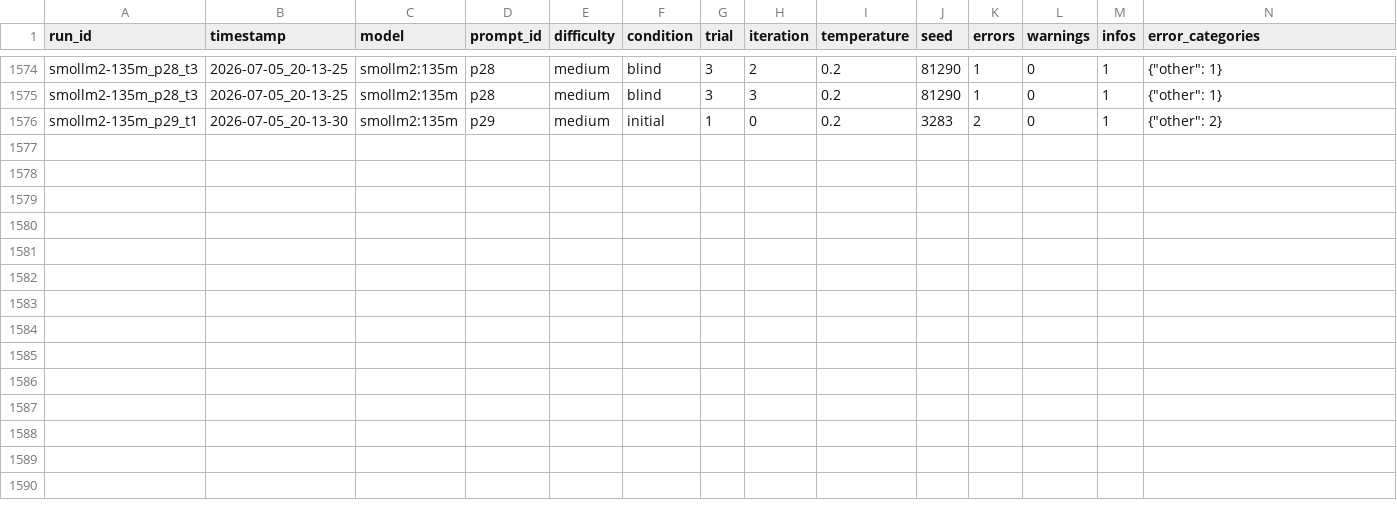
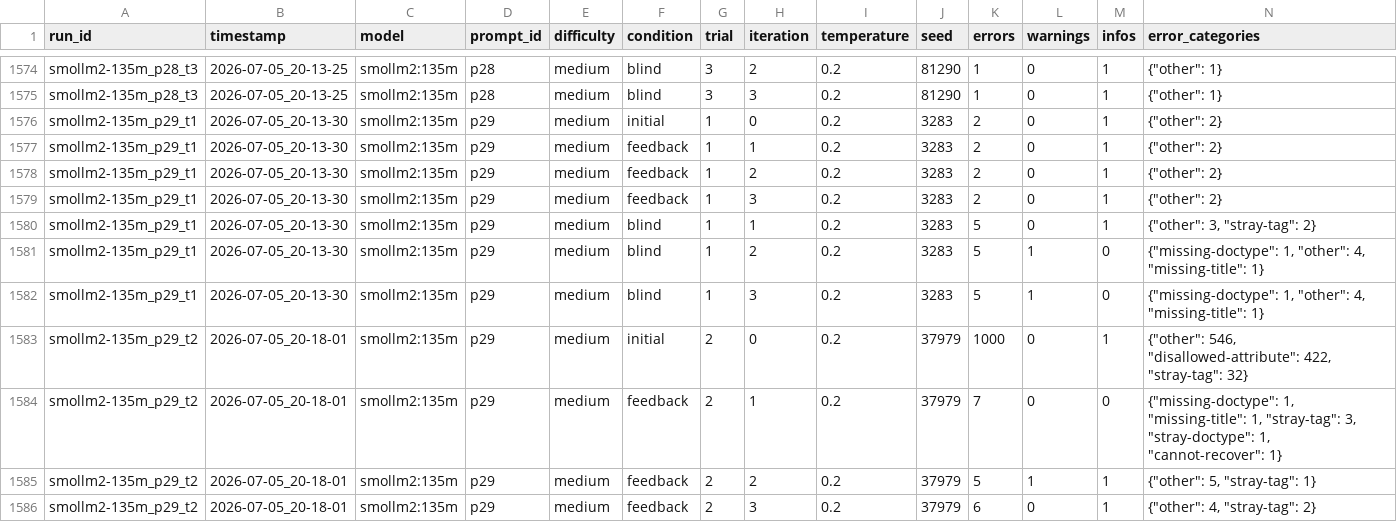
Before and after one commit to Harmxn02/LLM-Validator, a CSV file: results/experiments.csv, drawn as a sheet; only a part is shown, gaps mark what is left out; rows hold the shown columns only; the diff names each change by its address in the sheet, - before the commit and + after, or states it on an @@ line.

Commit message:
Update experiments.csv

```diff
--- a/results/experiments.csv
+++ b/results/experiments.csv
+row 1577: smollm2-135m_p29_t1 | 2026-07-05_20-13-30 | smollm2:135m | p29 | medium | feedback | 1 | 1 | 0.2 | 3283 | 2 | 0 | 1 | {"other": 2}
+row 1578: smollm2-135m_p29_t1 | 2026-07-05_20-13-30 | smollm2:135m | p29 | medium | feedback | 1 | 2 | 0.2 | 3283 | 2 | 0 | 1 | {"other": 2}
+row 1579: smollm2-135m_p29_t1 | 2026-07-05_20-13-30 | smollm2:135m | p29 | medium | feedback | 1 | 3 | 0.2 | 3283 | 2 | 0 | 1 | {"other": 2}
+row 1580: smollm2-135m_p29_t1 | 2026-07-05_20-13-30 | smollm2:135m | p29 | medium | blind | 1 | 1 | 0.2 | 3283 | 5 | 0 | 1 | {"other": 3, "stray-tag": 2}
+row 1581: smollm2-135m_p29_t1 | 2026-07-05_20-13-30 | smollm2:135m | p29 | medium | blind | 1 | 2 | 0.2 | 3283 | 5 | 1 | 0 | {"missing-doctype": 1, "other": 4, "missing-title": 1}
+row 1582: smollm2-135m_p29_t1 | 2026-07-05_20-13-30 | smollm2:135m | p29 | medium | blind | 1 | 3 | 0.2 | 3283 | 5 | 1 | 0 | {"missing-doctype": 1, "other": 4, "missing-title": 1}
+row 1583: smollm2-135m_p29_t2 | 2026-07-05_20-18-01 | smollm2:135m | p29 | medium | initial | 2 | 0 | 0.2 | 37979 | 1000 | 0 | 1 | {"other": 546, "disallowed-attribute": 422, "stray-tag": 32}
+row 1584: smollm2-135m_p29_t2 | 2026-07-05_20-18-01 | smollm2:135m | p29 | medium | feedback | 2 | 1 | 0.2 | 37979 | 7 | 0 | 0 | {"missing-doctype": 1, "missing-title": 1, "stray-tag": 3, "stray-doctype": 1, "cannot-recover": 1}
+row 1585: smollm2-135m_p29_t2 | 2026-07-05_20-18-01 | smollm2:135m | p29 | medium | feedback | 2 | 2 | 0.2 | 37979 | 5 | 1 | 1 | {"other": 5, "stray-tag": 1}
+row 1586: smollm2-135m_p29_t2 | 2026-07-05_20-18-01 | smollm2:135m | p29 | medium | feedback | 2 | 3 | 0.2 | 37979 | 6 | 0 | 1 | {"other": 4, "stray-tag": 2}
```
